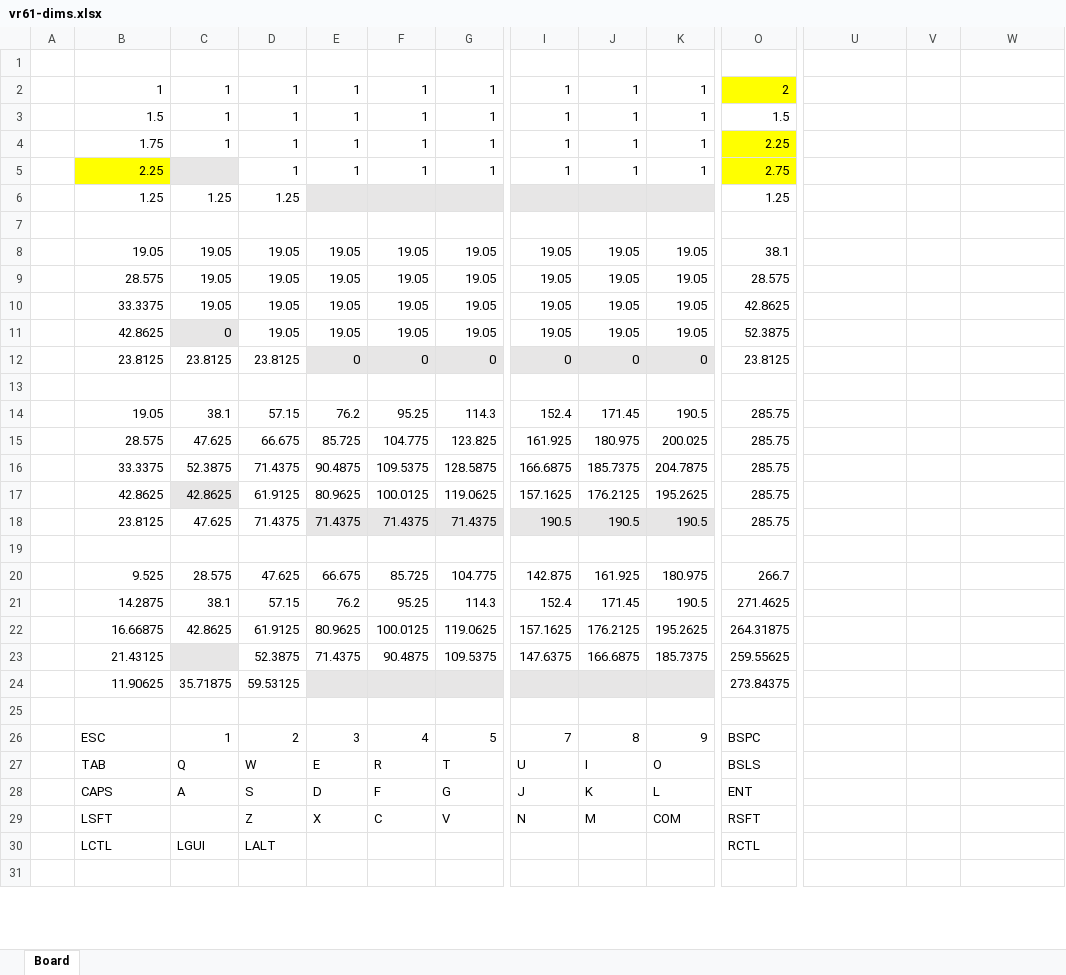
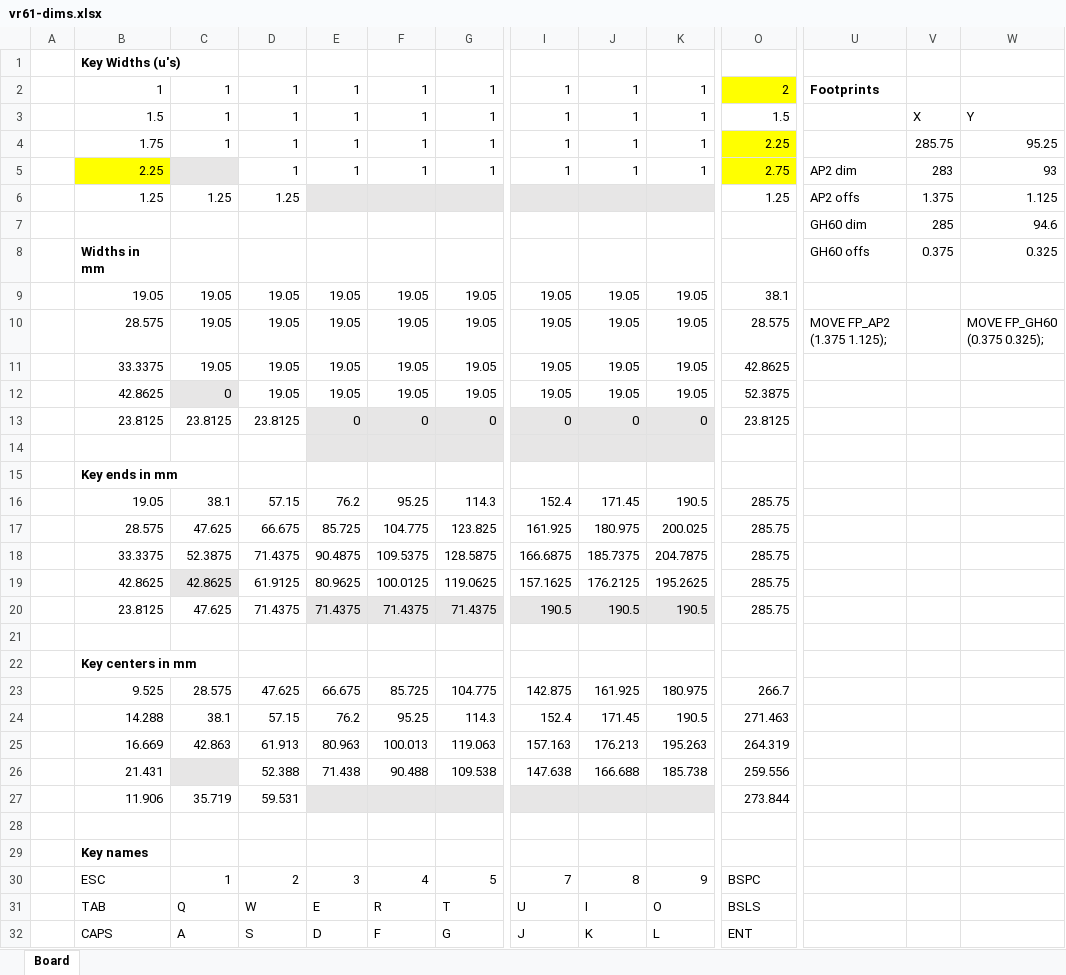
Before and after one commit to Tecsmith/vr61-keyboard-pcb, an Excel workbook: EAGLE/vr61/vr61-dims.xlsx, sheet Board, drawn as a sheet; only a part is shown, gaps mark what is left out; the shorter side is filled out with more unchanged rows; values as stored, in another font and other column widths than the file's, no borders; removed rows and columns are numbered as before the commit, all else as after; rows hold the shown columns only; the diff covers the shown part only; the diff names each change by its address in the sheet, - before the commit and + after, or states it on an @@ line.

```diff
--- a/EAGLE/vr61/vr61-dims.xlsx (sheet Board)
+++ b/EAGLE/vr61/vr61-dims.xlsx (sheet Board)
-B1: (empty)
+B1: Key Widths (u's)
-U2: (empty)
+U2: Footprints
-V3: (empty)
+V3: X
-W3: (empty)
+W3: Y
-V4: (empty)
+V4: 285.75
-W4: (empty)
+W4: 95.25
-U5: (empty)
+U5: AP2 dim
-V5: (empty)
+V5: 283
-W5: (empty)
+W5: 93
-U6: (empty)
+U6: AP2 offs
-V6: (empty)
+V6: 1.375
-W6: (empty)
+W6: 1.125
-row 7: (empty)
+row 7:  |  |  |  |  |  |  |  |  |  |  | GH60 dim | 285 | 94.6
+row 8:  | Widths in mm |  |  |  |  |  |  |  |  |  | GH60 offs | 0.375 | 0.325
-U10: (empty)
+U10: MOVE FP_AP2 (1.375 1.125);
-W10: (empty)
+W10: MOVE FP_GH60 (0.375 0.325);
-E14:G14 fill: none
+E14:G14 fill: #E7E6E6
-I14:K14 fill: none
+I14:K14 fill: #E7E6E6
+row 15:  | Key ends in mm
+row 22:  | Key centers in mm
-B24: 14.2875
+B24: 14.288
-O24: 271.4625
+O24: 271.463
-row 22:  | 16.66875 | 42.8625 | 61.9125 | 80.9625 | 100.0125 | 119.0625 | 157.1625 | 176.2125 | 195.2625 | 264.31875
-row 23:  | 21.43125 |  | 52.3875 | 71.4375 | 90.4875 | 109.5375 | 147.6375 | 166.6875 | 185.7375 | 259.55625
-row 24:  | 11.90625 | 35.71875 | 59.53125 |  |  |  |  |  |  | 273.84375
+row 25:  | 16.669 | 42.863 | 61.913 | 80.963 | 100.013 | 119.063 | 157.163 | 176.213 | 195.263 | 264.319
+row 26:  | 21.431 |  | 52.388 | 71.438 | 90.488 | 109.538 | 147.638 | 166.688 | 185.738 | 259.556
+row 27:  | 11.906 | 35.719 | 59.531 |  |  |  |  |  |  | 273.844
+row 29:  | Key names
```
Also changed, not shown: 15 added rows and 39 edited cells elsewhere in this sheet, formulas that keep their value, 4 other files.
